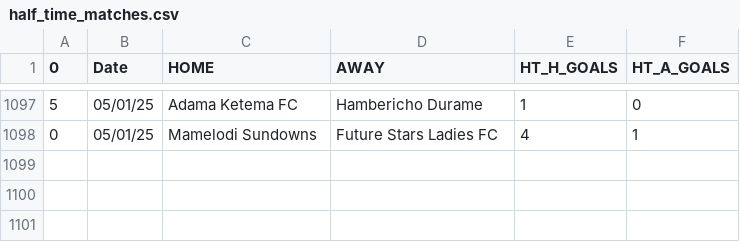
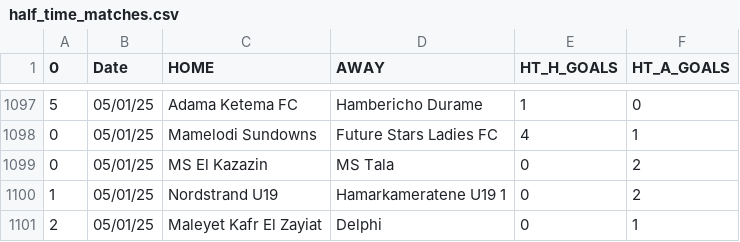
Before and after one commit to JOSPHATT/Finished_Matches, a CSV file: half_time_matches.csv, drawn as a sheet; only a part is shown, gaps mark what is left out; the diff names each change by its address in the sheet, - before the commit and + after, or states it on an @@ line.

```diff
--- a/half_time_matches.csv
+++ b/half_time_matches.csv
+row 1099: 0 | 05/01/25 | MS El Kazazin | MS Tala | 0 | 2
+row 1100: 1 | 05/01/25 | Nordstrand U19 | Hamarkameratene U19 1 | 0 | 2
+row 1101: 2 | 05/01/25 | Maleyet Kafr El Zayiat | Delphi | 0 | 1
```
